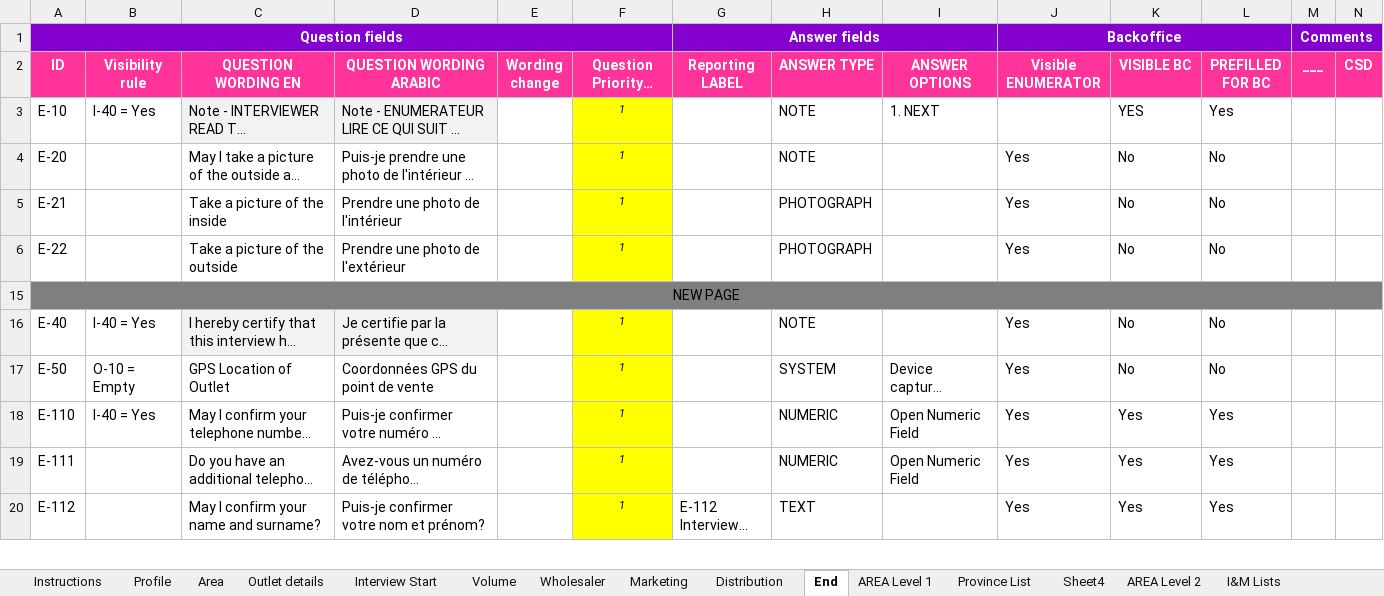
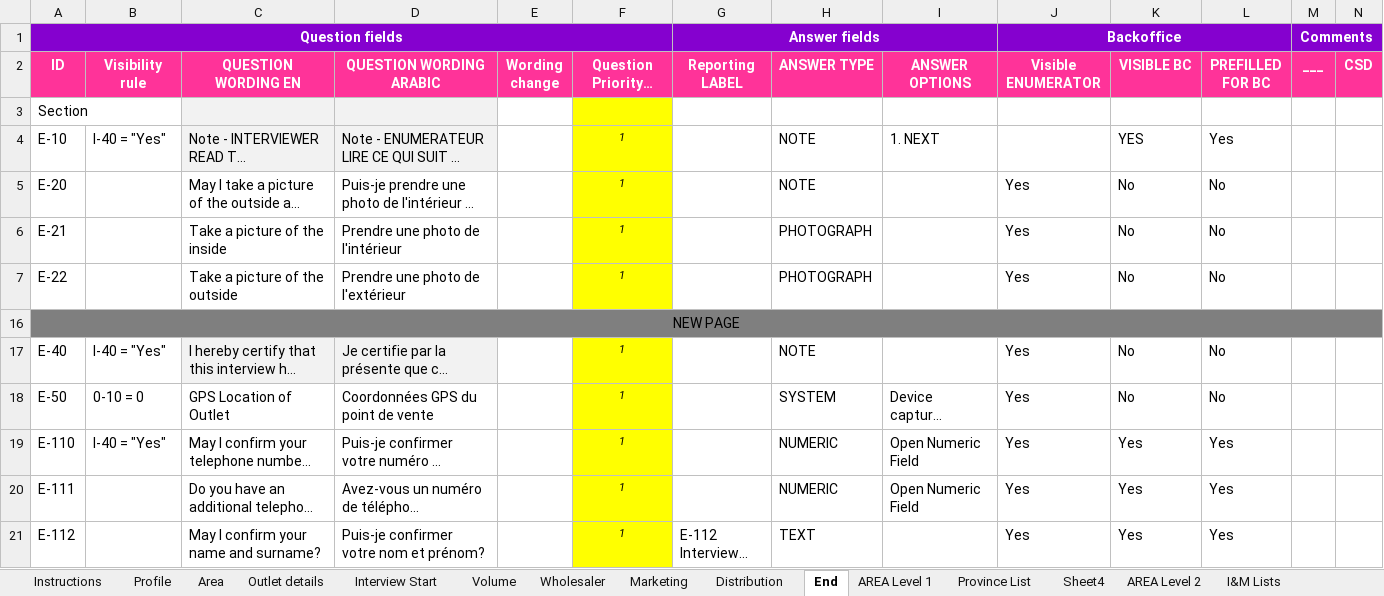
Before and after one commit to unknowoumar/tc_insight_spec_generator, an Excel workbook: TC Insight Cameroon JTI Questionnaire Template.xlsx, sheet End, drawn as a sheet; only a part is shown; long unchanged cells end in …; values as stored, in another font and other column widths than the file's, no borders; conditional formats not drawn; addresses are those after the commit; rows hold the shown columns only; the diff names each change by its address in the sheet, - before the commit and + after, or states it on an @@ line.

Commit message:
(feat): configure visibility rules

```diff
--- a/TC Insight Cameroon JTI Questionnaire Template.xlsx (sheet End)
+++ b/TC Insight Cameroon JTI Questionnaire Template.xlsx (sheet End)
+row 3: Section
-B4 (Visibility rule): I-40 = Yes
+B4 (Visibility rule): I-40 = "Yes"
-B17 (Visibility rule): I-40 = Yes
+B17 (Visibility rule): I-40 = "Yes"
-B18 (Visibility rule): O-10 = Empty
+B18 (Visibility rule): 0-10 = 0
-B19 (Visibility rule): I-40 = Yes
+B19 (Visibility rule): I-40 = "Yes"
```
Also changed, not shown: sheet Distribution, sheet Wholesaler, sheet Interview Start, sheet Profile, sheet Area, sheet I&M Lists, 3 more sheets, formulas that keep their value, 7 other files.
